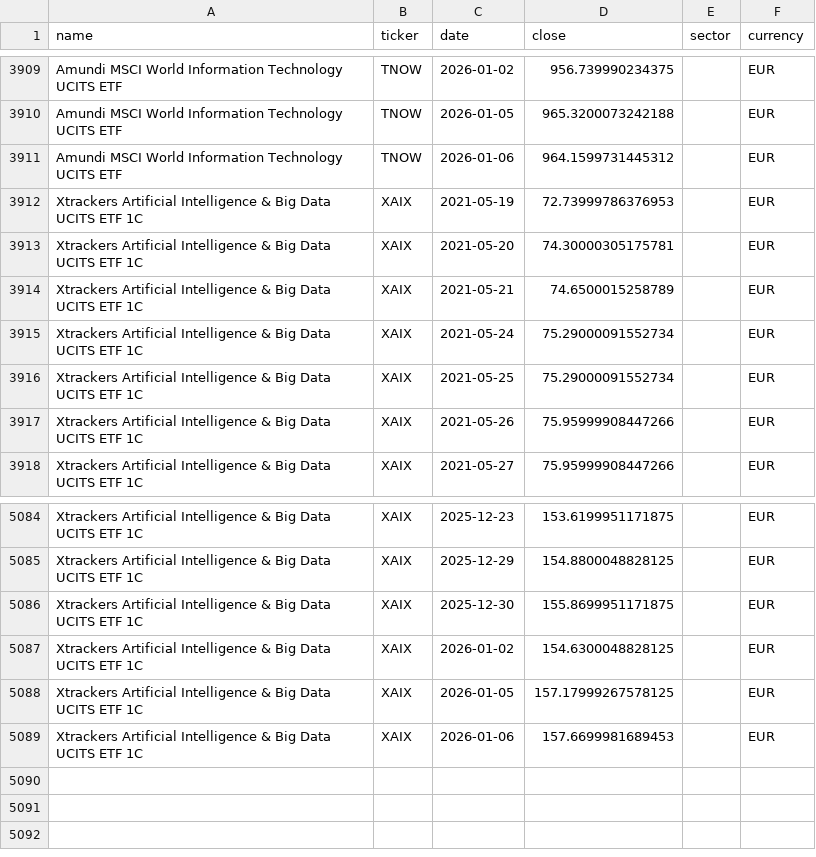
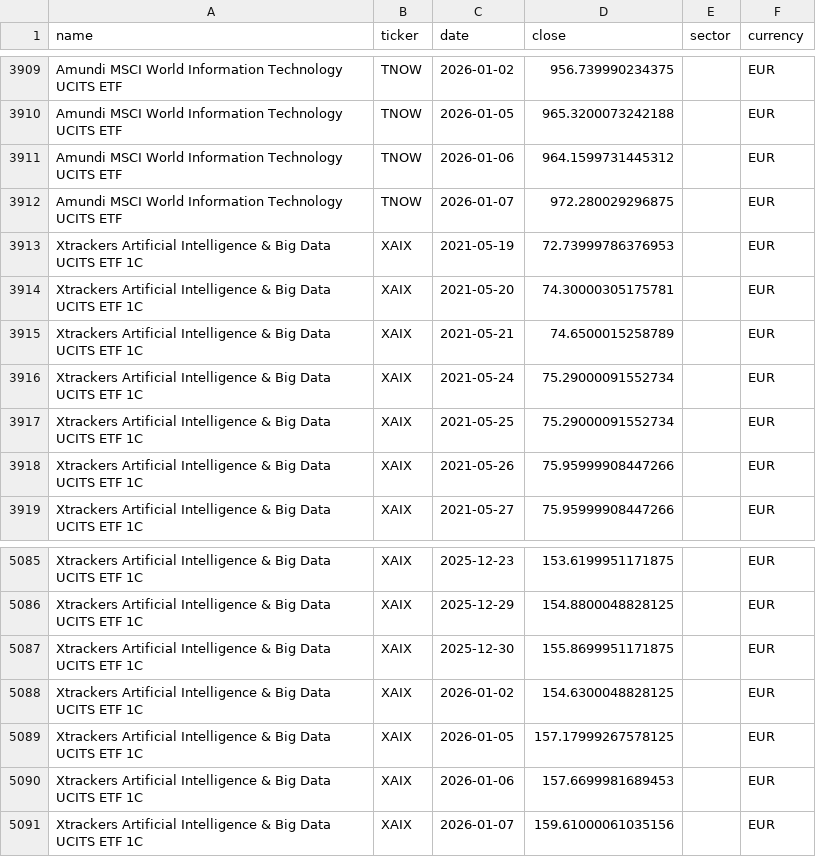
Before and after one commit to antoniosanso/ETF, a CSV file: datasets/investing_history.csv, drawn as a sheet; only a part is shown, gaps mark what is left out.

```diff
--- a/datasets/investing_history.csv
+++ b/datasets/investing_history.csv
@@ -3911,2 +3911,3 @@ Amundi MSCI World Information Technology UCITS ETF,TNOW,2026-01-05,965.320007324
 Amundi MSCI World Information Technology UCITS ETF,TNOW,2026-01-06,964.1599731445312,,EUR
+Amundi MSCI World Information Technology UCITS ETF,TNOW,2026-01-07,972.280029296875,,EUR
 Xtrackers Artificial Intelligence & Big Data UCITS ETF 1C,XAIX,2021-05-19,72.73999786376953,,EUR
@@ -5089 +5090,2 @@ Xtrackers Artificial Intelligence & Big Data UCITS ETF 1C,XAIX,2026-01-05,157.17
 Xtrackers Artificial Intelligence & Big Data UCITS ETF 1C,XAIX,2026-01-06,157.6699981689453,,EUR
+Xtrackers Artificial Intelligence & Big Data UCITS ETF 1C,XAIX,2026-01-07,159.61000061035156,,EUR
```
